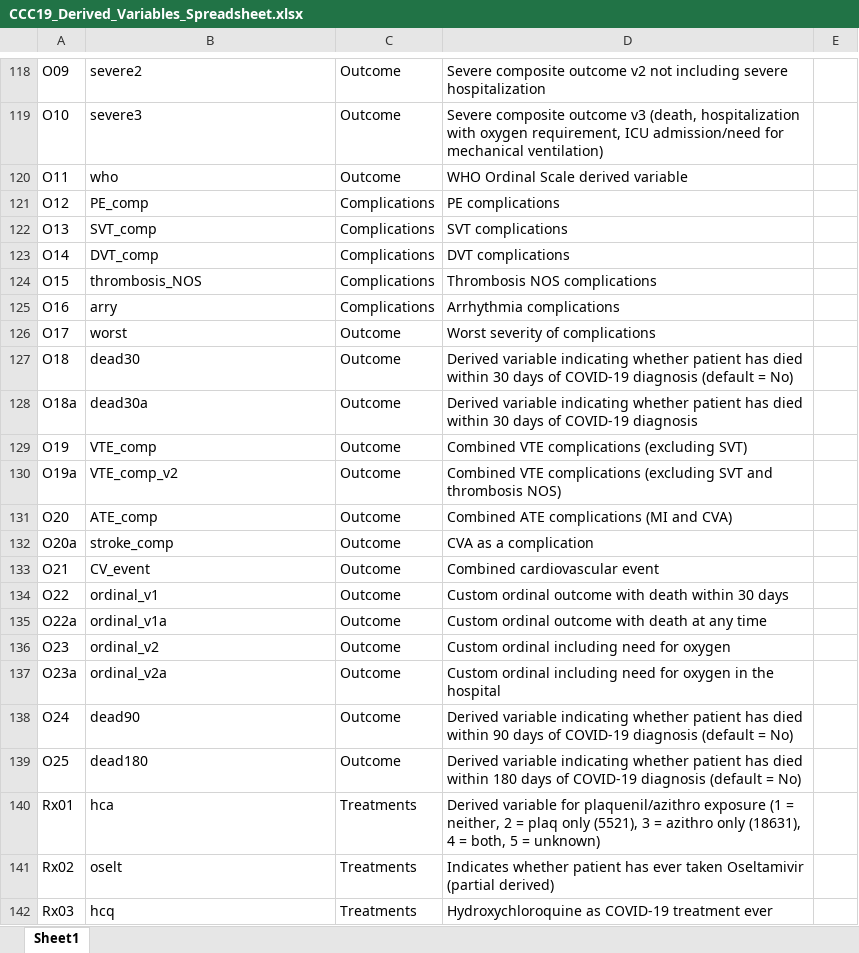
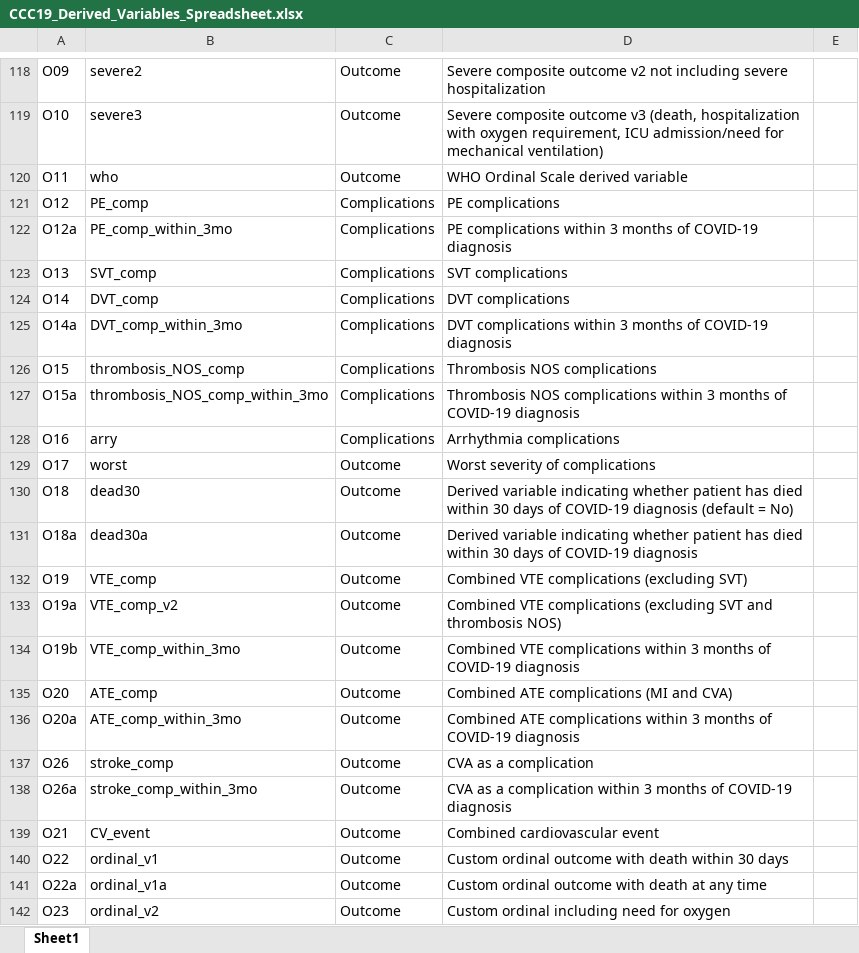
Before and after one commit to covidncancer/CCC19_dictionary, an Excel workbook: CCC19_Derived_Variables_Spreadsheet.xlsx, sheet Sheet1, drawn as a sheet; only a part is shown, gaps mark what is left out; the shorter side is filled out with more unchanged rows; values as stored, in another font and other column widths than the file's, no borders; table styles not drawn; addresses are those after the commit; the diff names each change by its address in the sheet, - before the commit and + after, or states it on an @@ line.

Commit message:
Time dependent thrombosis variables added

```diff
--- a/CCC19_Derived_Variables_Spreadsheet.xlsx (sheet Sheet1)
+++ b/CCC19_Derived_Variables_Spreadsheet.xlsx (sheet Sheet1)
+row 122: O12a | PE_comp_within_3mo | Complications | PE complications within 3 months of COVID-19 diagnosis
+row 125: O14a | DVT_comp_within_3mo | Complications | DVT complications within 3 months of COVID-19 diagnosis
-B126: thrombosis_NOS
+B126: thrombosis_NOS_comp
+row 127: O15a | thrombosis_NOS_comp_within_3mo | Complications | Thrombosis NOS complications within 3 months of COVID-19 diagnosis
+row 134: O19b | VTE_comp_within_3mo | Outcome | Combined VTE complications within 3 months of COVID-19 diagnosis
-B136: stroke_comp
+B136: ATE_comp_within_3mo
-D136: CVA as a complication
+D136: Combined ATE complications within 3 months of COVID-19 diagnosis
+row 137: O26 | stroke_comp | Outcome | CVA as a complication
+row 138: O26a | stroke_comp_within_3mo | Outcome | CVA as a complication within 3 months of COVID-19 diagnosis
```
Also changed, not shown: 1 other file.
